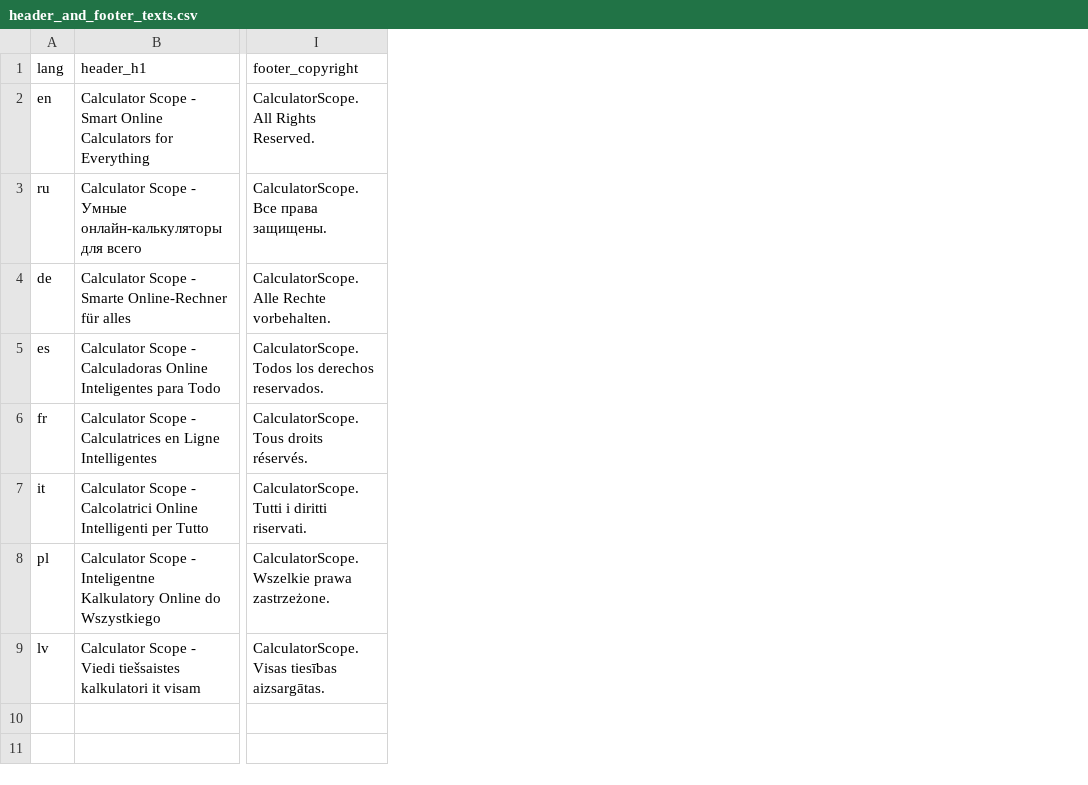
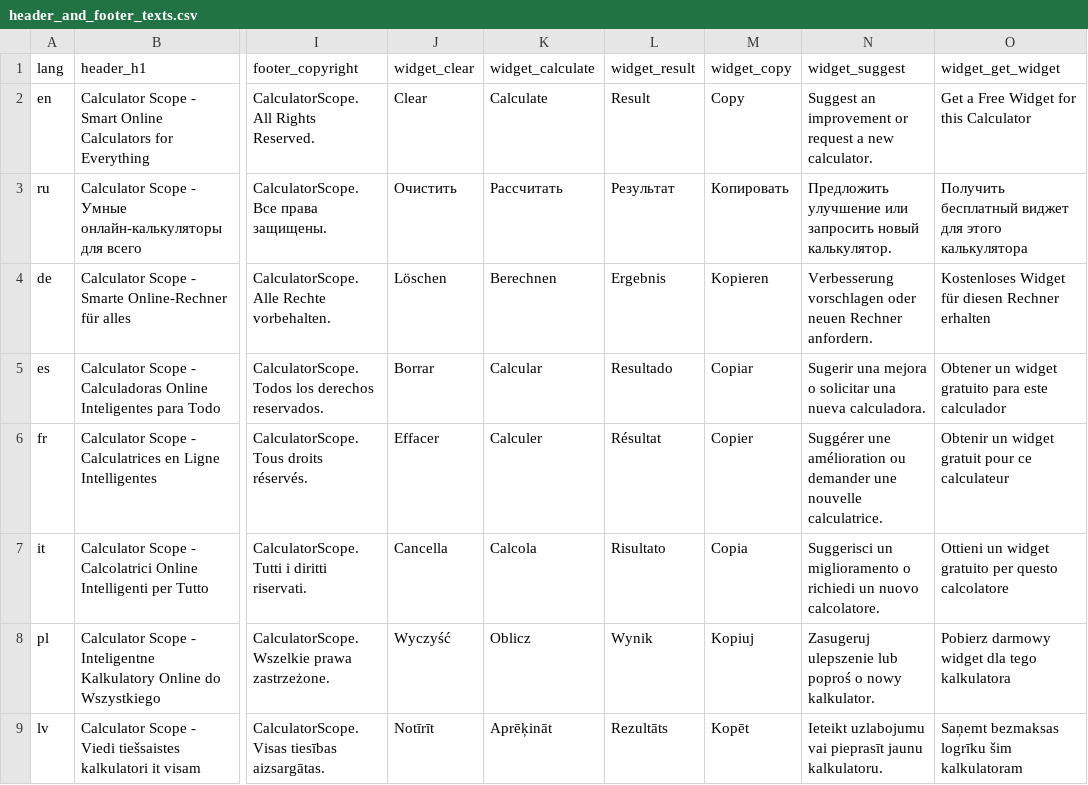
Before and after one commit to gunaridze/calculatorscope, a CSV file: scripts/header_and_footer_texts.csv, drawn as a sheet; only a part is shown, gaps mark what is left out; the diff names each change by its address in the sheet, - before the commit and + after, or states it on an @@ line.

```diff
--- a/scripts/header_and_footer_texts.csv
+++ b/scripts/header_and_footer_texts.csv
+column J (widget_clear), rows 2-9: Clear | Очистить | Löschen | Borrar | Effacer | Cancella | Wyczyść | Notīrīt
+column K (widget_calculate), rows 2-9: Calculate | Рассчитать | Berechnen | Calcular | Calculer | Calcola | Oblicz | Aprēķināt
+column L (widget_result), rows 2-9: Result | Результат | Ergebnis | Resultado | Résultat | Risultato | Wynik | Rezultāts
+column M (widget_copy), rows 2-9: Copy | Копировать | Kopieren | Copiar | Copier | Copia | Kopiuj | Kopēt
+column N (widget_suggest), rows 2-9: Suggest an improvement or request a new calculator. | Предложить улучшение или запросить новый калькулятор. | Verbesserung vorschlagen oder neuen Rechner anfordern. | Sugerir una mejora o solicitar una nueva calculadora. | Suggérer une amélioration ou demander une nouvelle calculatrice. | Suggerisci un miglioramento o richiedi un nuovo calcolatore. | Zasugeruj ulepszenie lub poproś o nowy kalkulator. | Ieteikt uzlabojumu vai pieprasīt jaunu kalkulatoru.
+column O (widget_get_widget), rows 2-9: Get a Free Widget for this Calculator | Получить бесплатный виджет для этого калькулятора | Kostenloses Widget für diesen Rechner erhalten | Obtener un widget gratuito para este calculador | Obtenir un widget gratuit pour ce calculateur | Ottieni un widget gratuito per questo calcolatore | Pobierz darmowy widget dla tego kalkulatora | Saņemt bezmaksas logrīku šim kalkulatoram
```
Also changed, not shown: 5 other files.
